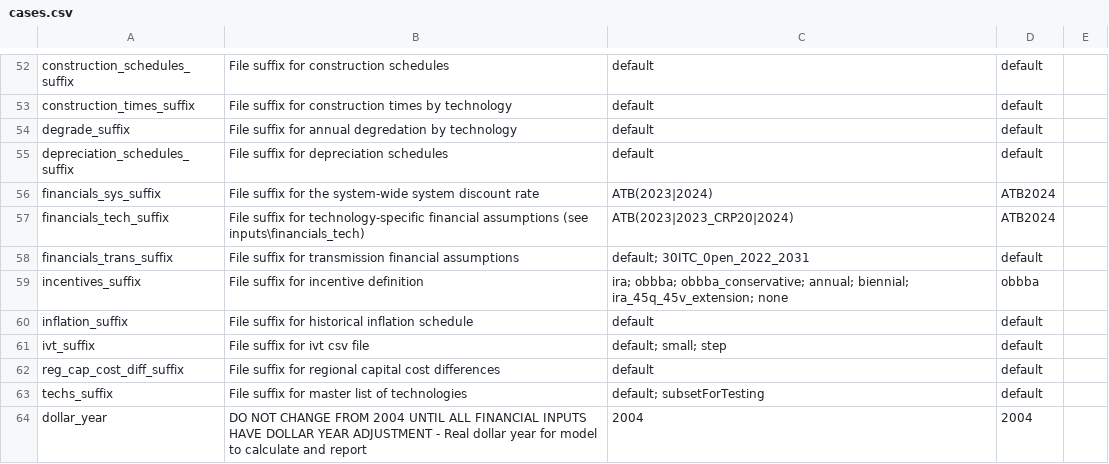
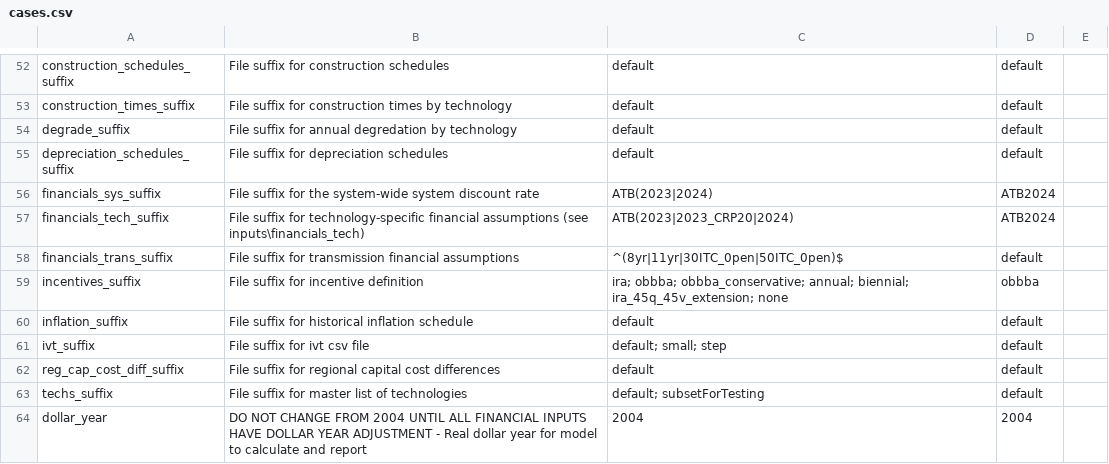
Before and after one commit to ajsbergman/ReEDS, a CSV file: cases.csv, drawn as a sheet; only a part is shown, gaps mark what is left out.

```diff
--- a/cases.csv
+++ b/cases.csv
@@ -57,3 +57,3 @@ financials_sys_suffix,File suffix for the system-wide system discount rate,ATB(2
 financials_tech_suffix,File suffix for technology-specific financial assumptions (see inputs\financials_tech),ATB(2023|2023_CRP20|2024),ATB2024,
-financials_trans_suffix,File suffix for transmission financial assumptions,default; 30ITC_0pen_2022_2031,default,
+financials_trans_suffix,File suffix for transmission financial assumptions,^(8yr|11yr|30ITC_0pen|50ITC_0pen)$,default,
 incentives_suffix,File suffix for incentive definition,ira; obbba; obbba_conservative; annual; biennial; ira_45q_45v_extension; none,obbba,
```
Also changed, not shown: cases_paper_5.csv.
